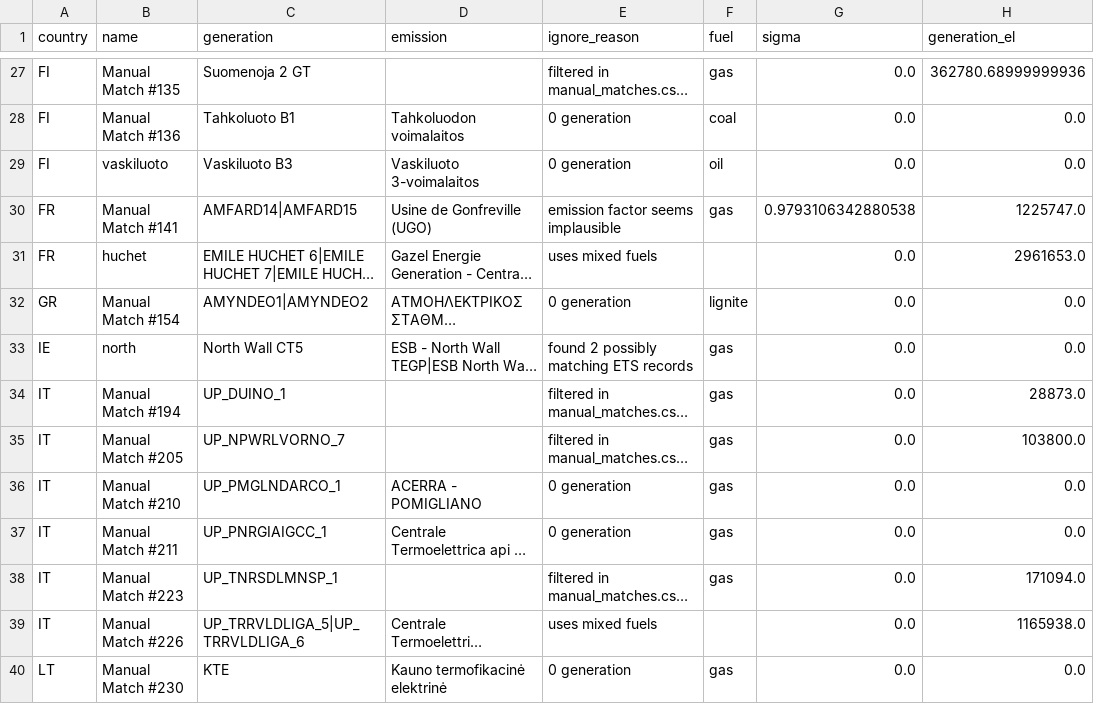
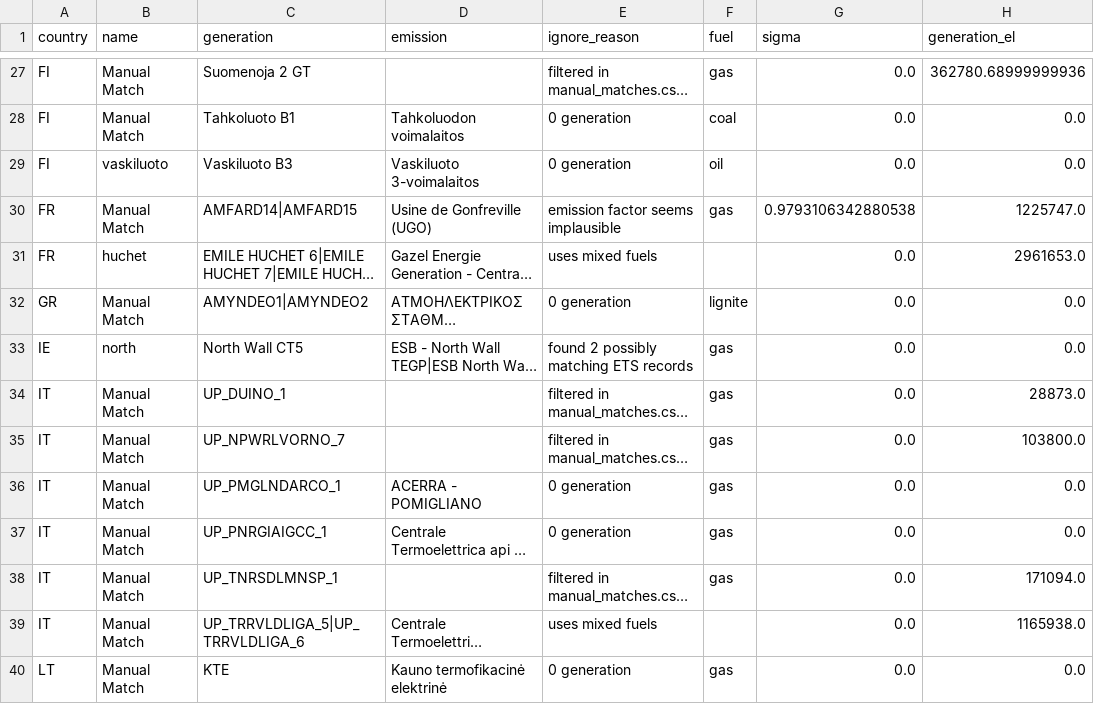
Before and after one commit to w-flo/eu-emission-factors, a CSV file: data/2021/output/ignored_powerplants.csv, drawn as a sheet; only a part is shown, gaps mark what is left out; long unchanged cells end in …; the diff covers the shown part only; the diff names each change by its address in the sheet, - before the commit and + after, or states it on an @@ line.

```diff
--- a/data/2021/output/ignored_powerplants.csv
+++ b/data/2021/output/ignored_powerplants.csv
-B27 (name): Manual Match #135
+B27 (name): Manual Match
-B28 (name): Manual Match #136
+B28 (name): Manual Match
-B30 (name): Manual Match #141
+B30 (name): Manual Match
-B32 (name): Manual Match #154
+B32 (name): Manual Match
-B34 (name): Manual Match #194
+B34 (name): Manual Match
-B35 (name): Manual Match #205
+B35 (name): Manual Match
-B36 (name): Manual Match #210
+B36 (name): Manual Match
-B37 (name): Manual Match #211
+B37 (name): Manual Match
-B38 (name): Manual Match #223
+B38 (name): Manual Match
-B39 (name): Manual Match #226
+B39 (name): Manual Match
-B40 (name): Manual Match #230
+B40 (name): Manual Match
```
Also changed, not shown: 3 added rows, 3 removed rows and 26 edited cells elsewhere in this file, data/2020/output/ignored_powerplants.csv, data/2020/output/powerplants.csv, 10 other files.
